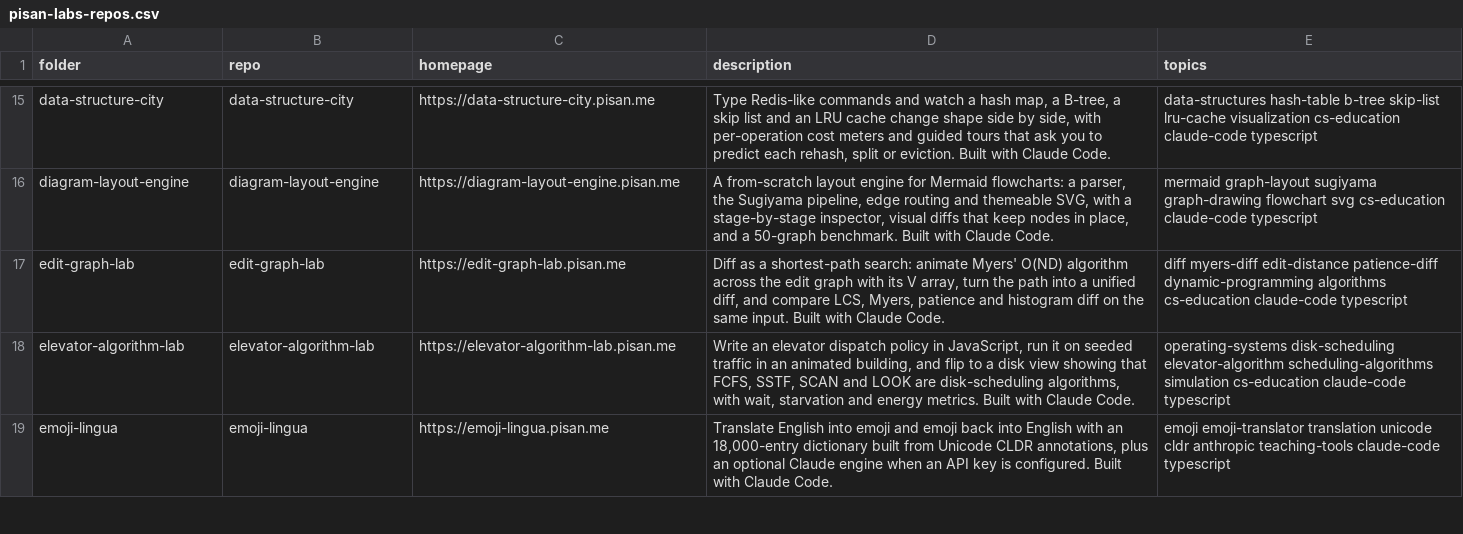
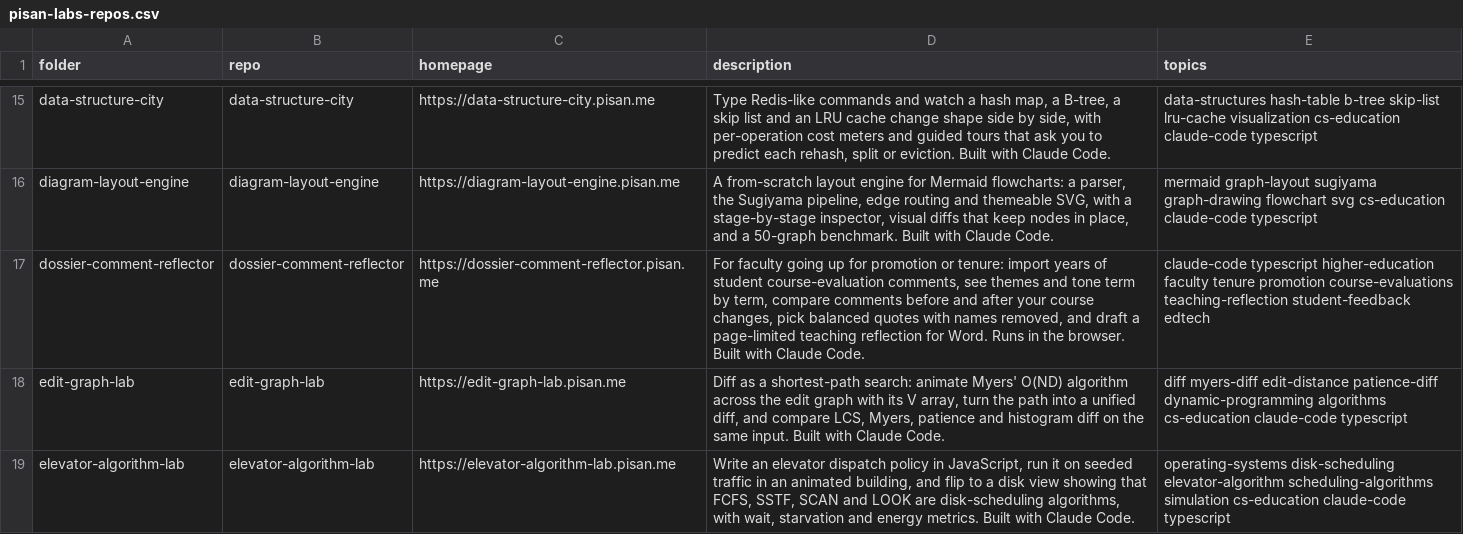
Before and after one commit to pisanuw/claude-built-apps, a CSV file: scripts/pisan-labs-repos.csv, drawn as a sheet; only a part is shown, gaps mark what is left out; the shorter side is filled out with more unchanged rows; the diff names each change by its address in the sheet, - before the commit and + after, or states it on an @@ line.

```diff
--- a/scripts/pisan-labs-repos.csv
+++ b/scripts/pisan-labs-repos.csv
+row 17: dossier-comment-reflector | dossier-comment-reflector | https://dossier-comment-reflector.pisan.me | For faculty going up for promotion or tenure: import years of student course-evaluation comments, see themes and tone term by term, compare comments before and after your course changes, pick balanced quotes with names removed, and draft a page-limited teaching reflection for Word. Runs in the browser. Built with Claude Code. | claude-code typescript higher-education faculty tenure promotion course-evaluations teaching-reflection student-feedback edtech
```
Also changed, not shown: 46 other files.
